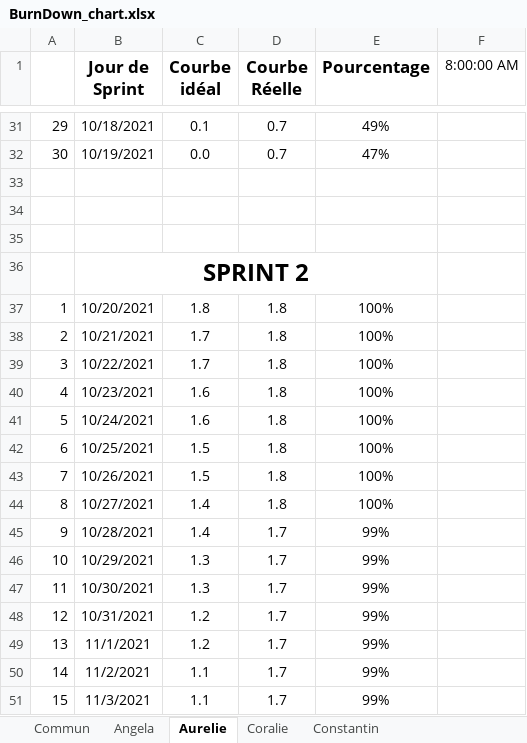
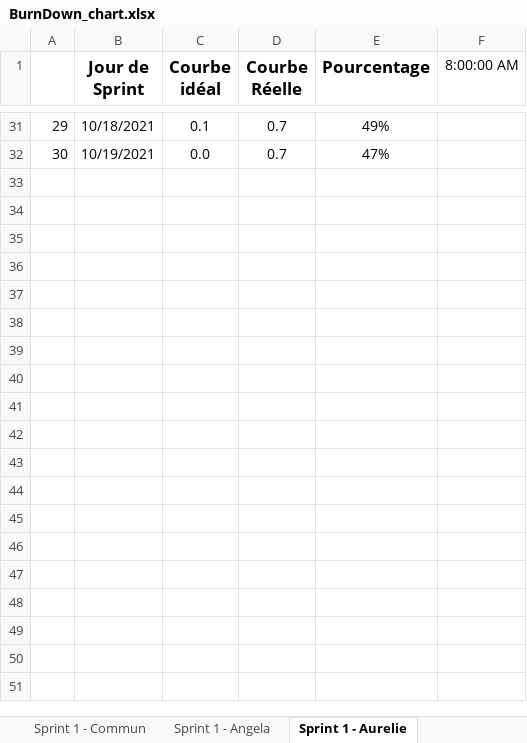
Before and after one commit to ConstantinHrrmn/WavContact, an Excel workbook: Documents/Scrum/BurnDown_chart.xlsx, sheet Sprint 1 - Aurelie, drawn as a sheet; only a part is shown, gaps mark what is left out; values as stored, in another font and other column widths than the file's, no borders; charts and pictures and conditional formats not drawn; the diff covers the shown part only; the diff names each change by its address in the sheet, - before the commit and + after, or states it on an @@ line.

```diff
--- a/Documents/Scrum/BurnDown_chart.xlsx (sheet Sprint 1 - Aurelie)
+++ b/Documents/Scrum/BurnDown_chart.xlsx (sheet Sprint 1 - Aurelie)
-sheet tab: Commun
+sheet tab: Sprint 1 - Commun
-sheet tab: Angela
+sheet tab: Sprint 1 - Angela
-sheet tab: Aurelie
+sheet tab: Sprint 1 - Aurelie
-row 33: (empty)
-row 34: (empty)
-row 35: (empty)
-row 36:  | SPRINT 2
-row 37: 1 | 10/20/2021 | 1.8 | 1.8 | 100%
-row 38: 2 | 10/21/2021 | 1.7 | 1.8 | 100%
-row 39: 3 | 10/22/2021 | 1.7 | 1.8 | 100%
-row 40: 4 | 10/23/2021 | 1.6 | 1.8 | 100%
-row 41: 5 | 10/24/2021 | 1.6 | 1.8 | 100%
-row 42: 6 | 10/25/2021 | 1.5 | 1.8 | 100%
-row 43: 7 | 10/26/2021 | 1.5 | 1.8 | 100%
-row 44: 8 | 10/27/2021 | 1.4 | 1.8 | 100%
-row 45: 9 | 10/28/2021 | 1.4 | 1.7 | 99%
-row 46: 10 | 10/29/2021 | 1.3 | 1.7 | 99%
-row 47: 11 | 10/30/2021 | 1.3 | 1.7 | 99%
-row 48: 12 | 10/31/2021 | 1.2 | 1.7 | 99%
-row 49: 13 | 11/1/2021 | 1.2 | 1.7 | 99%
-row 50: 14 | 11/2/2021 | 1.1 | 1.7 | 99%
-row 51: 15 | 11/3/2021 | 1.1 | 1.7 | 99%
```
Also changed, not shown: 76 removed rows, 1 edited cell and merged cells elsewhere in this sheet, sheet Sprint 1 - Constantin, sheet Sprint 1 - Angela, sheet Sprint 1 - Coralie, sheet Sprint 1 - Commun, other sheet tabs, charts or pictures, Documents/0_Journal_de_bord.xlsx, Documents/0_Planning.xlsx, 2 other files.
